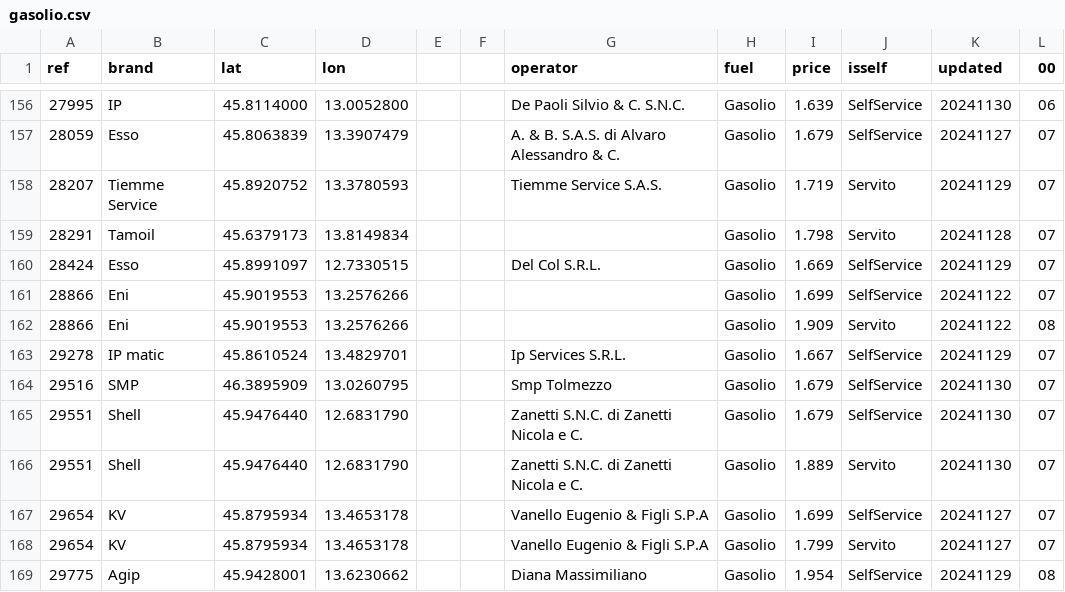
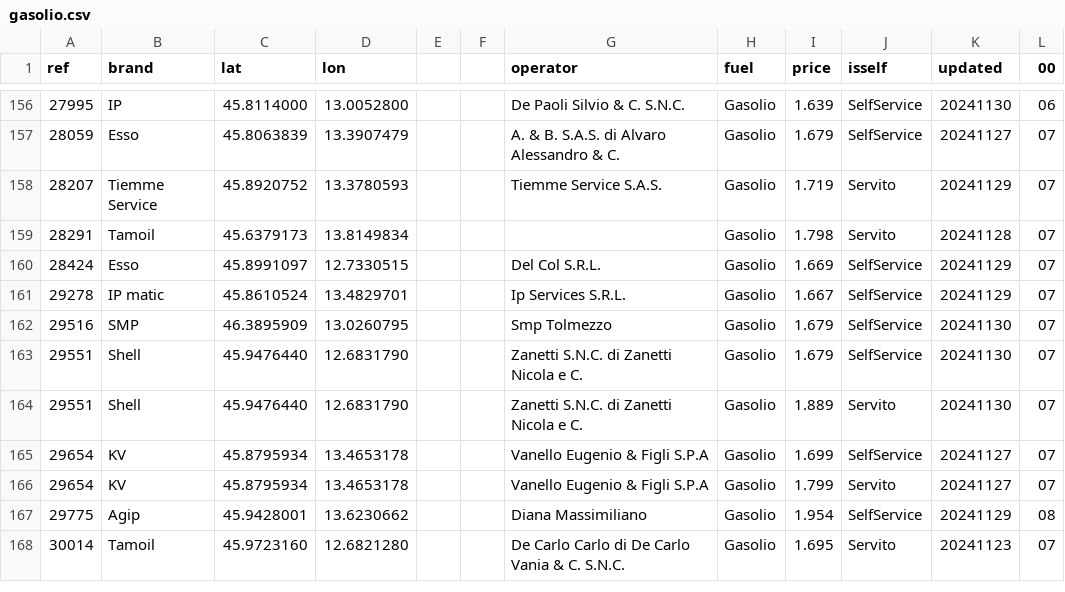
Before and after one commit to cascafico/FuelPrices, a CSV file: gasolio.csv, drawn as a sheet; only a part is shown, gaps mark what is left out; the shorter side is filled out with more unchanged rows.

```diff
--- a/gasolio.csv
+++ b/gasolio.csv
@@ -160,4 +160,2 @@ ref;brand;lat;lon;;;operator;fuel;price;isself;updated;00
 28424;Esso;45.8991097;12.7330515;;;Del Col S.R.L.;Gasolio;1.669;SelfService;20241129;07
-28866;Eni;45.9019553;13.2576266;;;;Gasolio;1.699;SelfService;20241122;07
-28866;Eni;45.9019553;13.2576266;;;;Gasolio;1.909;Servito;20241122;08
 29278;IP matic;45.8610524;13.4829701;;;Ip Services S.R.L.;Gasolio;1.667;SelfService;20241129;07
```
Also changed, not shown: benzina.csv, fuel.csv, 1 other file.
